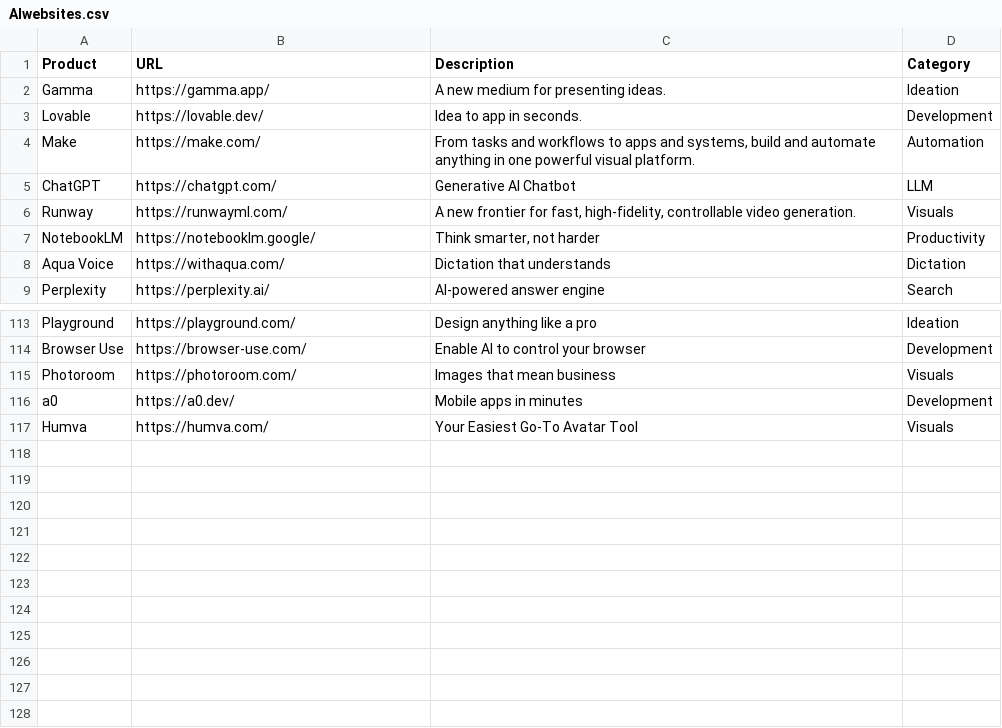
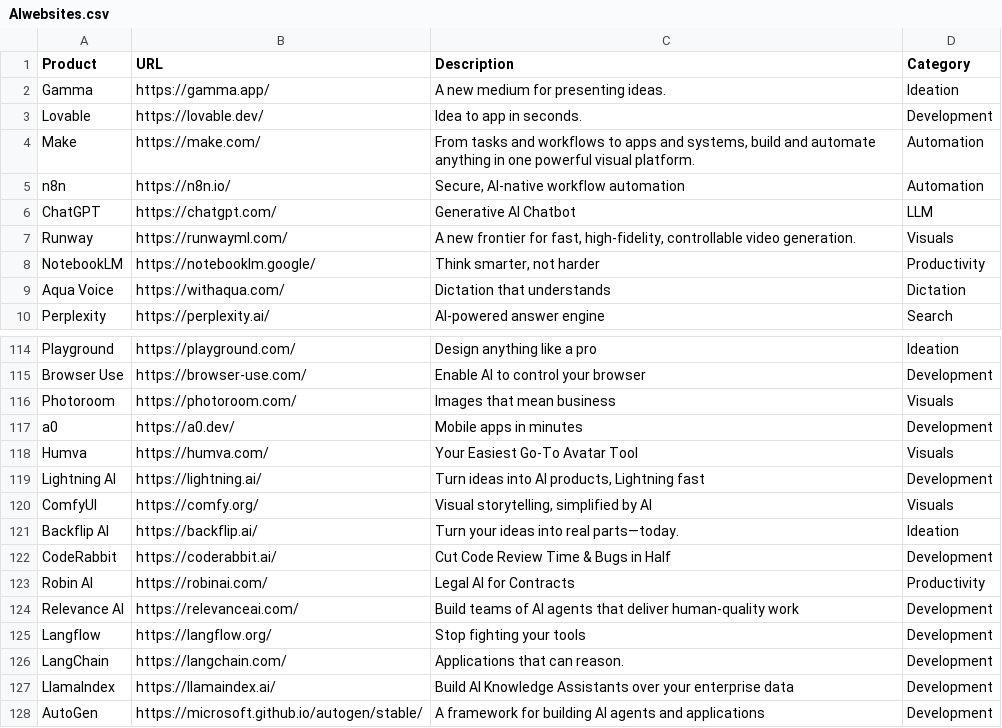
Before and after one commit to amitsarkar007/AI-tools, a CSV file: AIwebsites.csv, drawn as a sheet; only a part is shown, gaps mark what is left out.

```diff
--- a/AIwebsites.csv
+++ b/AIwebsites.csv
@@ -4,2 +4,3 @@ Lovable,https://lovable.dev/,Idea to app in seconds.,Development
 Make,https://make.com/,"From tasks and workflows to apps and systems, build and automate anything in one powerful visual platform.",Automation
+n8n,https://n8n.io/,"Secure, AI-native workflow automation",Automation
 ChatGPT,https://chatgpt.com/,Generative AI Chatbot,LLM
@@ -117 +118,11 @@ a0,https://a0.dev/,Mobile apps in minutes,Development
 Humva,https://humva.com/,Your Easiest Go-To Avatar Tool,Visuals
+Lightning AI,https://lightning.ai/,"Turn ideas into AI products, Lightning fast",Development
+ComfyUI,https://comfy.org/,"Visual storytelling, simplified by AI",Visuals
+Backflip AI,https://backflip.ai/,"Turn your ideas into real parts—today.",Ideation
+CodeRabbit,https://coderabbit.ai/,"Cut Code Review Time & Bugs in Half",Development
+Robin AI,https://robinai.com/,"Legal AI for Contracts",Productivity
+Relevance AI,https://relevanceai.com/,Build teams of AI agents that deliver human-quality work,Development
+Langflow,https://langflow.org/,Stop fighting your tools,Development
+LangChain,https://langchain.com/,Applications that can reason.,Development
+LlamaIndex,https://llamaindex.ai/,Build AI Knowledge Assistants over your enterprise data,Development
+AutoGen,https://microsoft.github.io/autogen/stable/,A framework for building AI agents and applications,Development
```
Also changed, not shown: 16 other files.
